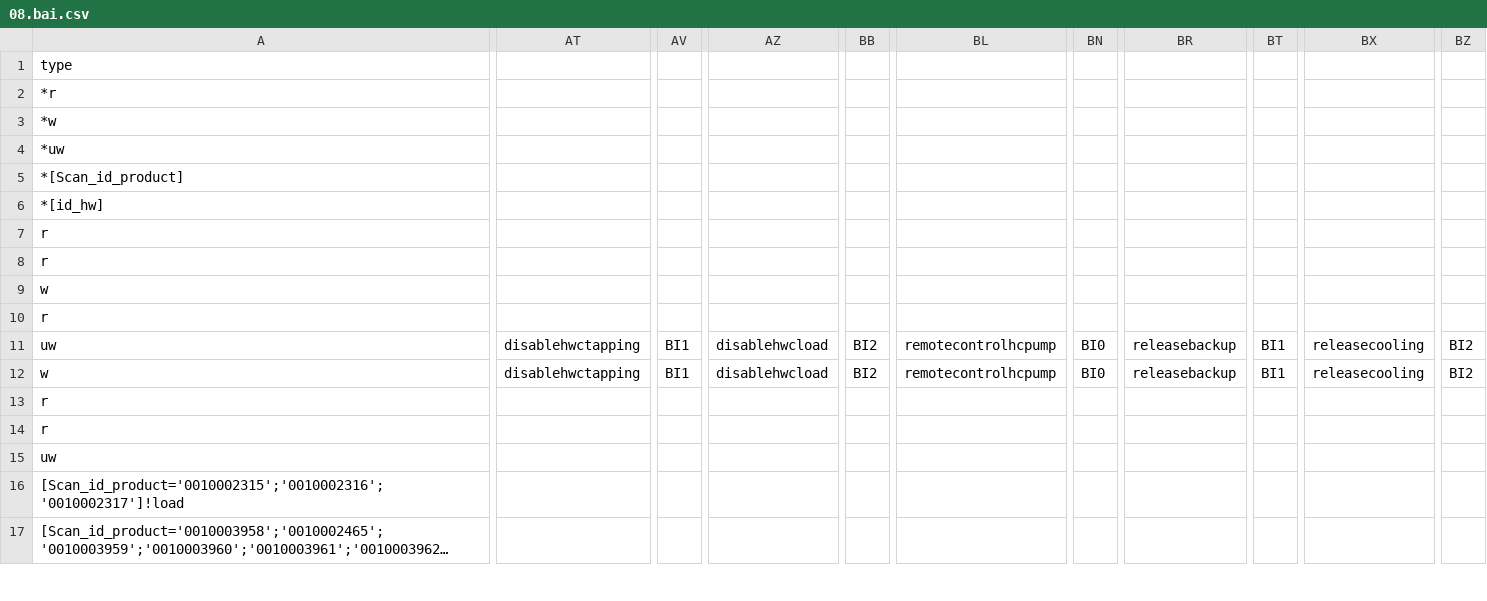
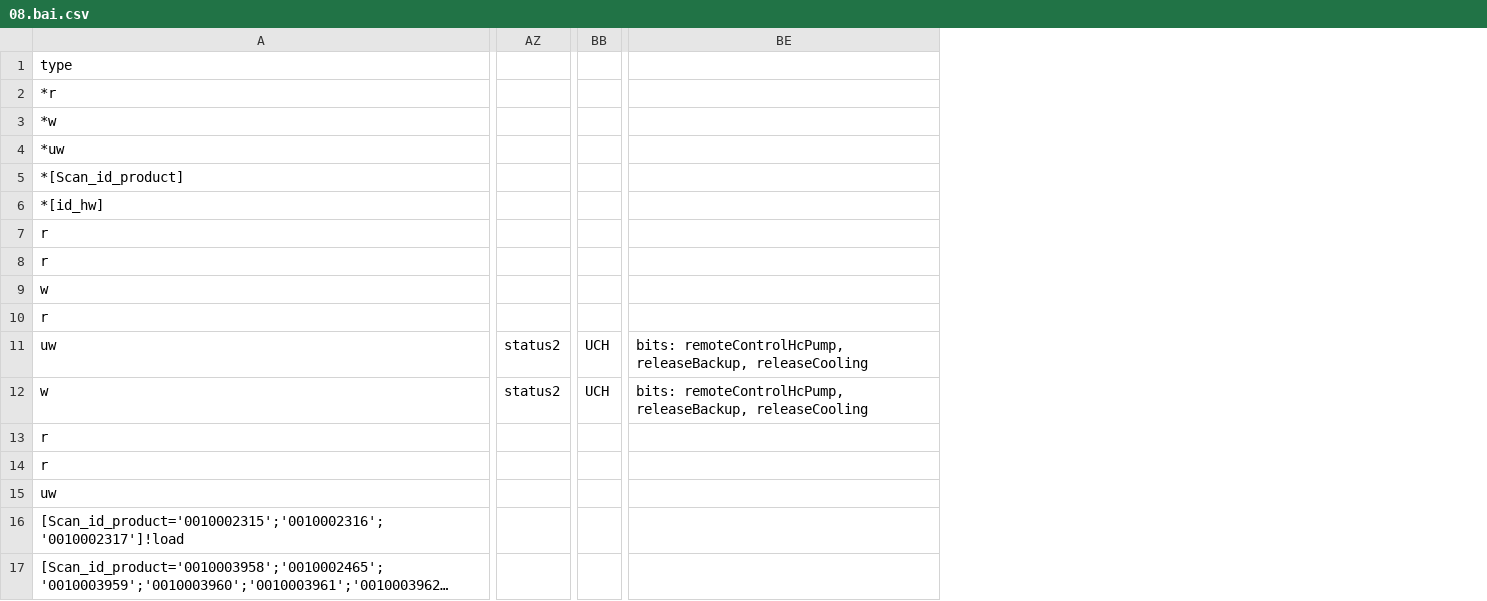
Before and after one commit to edudele/ebusd-configuration, a CSV file: outcsv/@ebusd/ebus-typespec/vaillant/08.bai.csv, drawn as a sheet; only a part is shown, gaps mark what is left out; long unchanged cells end in …; removed rows and columns are numbered as before the commit, all else as after; the diff covers the shown part only; the diff names each change by its address in the sheet, - before the commit and + after, or states it on an @@ line.

```diff
--- a/outcsv/@ebusd/ebus-typespec/vaillant/08.bai.csv
+++ b/outcsv/@ebusd/ebus-typespec/vaillant/08.bai.csv
-column AT, rows 11-12: disablehwctapping | disablehwctapping
-column AV, rows 11-12: BI1 | BI1
-column AZ, rows 11-12: disablehwcload | disablehwcload
-column BB, rows 11-12: BI2 | BI2
-column BL, rows 11-12: remotecontrolhcpump | remotecontrolhcpump
-column BN, rows 11-12: BI0 | BI0
-column BR, rows 11-12: releasebackup | releasebackup
-column BT, rows 11-12: BI1 | BI1
+column AZ, rows 11-12: status2 | status2
+column BB, rows 11-12: UCH | UCH
-column BX, rows 11-12: releasecooling | releasecooling
-column BZ, rows 11-12: BI2 | BI2
+column BE, rows 11-12: bits: remoteControlHcPump, releaseBackup, releaseCooling | bits: remoteControlHcPump, releaseBackup, releaseCooling
```
Also changed, not shown: 14 removed columns and 7 edited cells elsewhere in this file, outcsv/@ebusd/ebus-typespec/vaillant/08.ehp.csv, outcsv/@ebusd/ebus-typespec/vaillant/08.hmu.csv, 8 other files.
